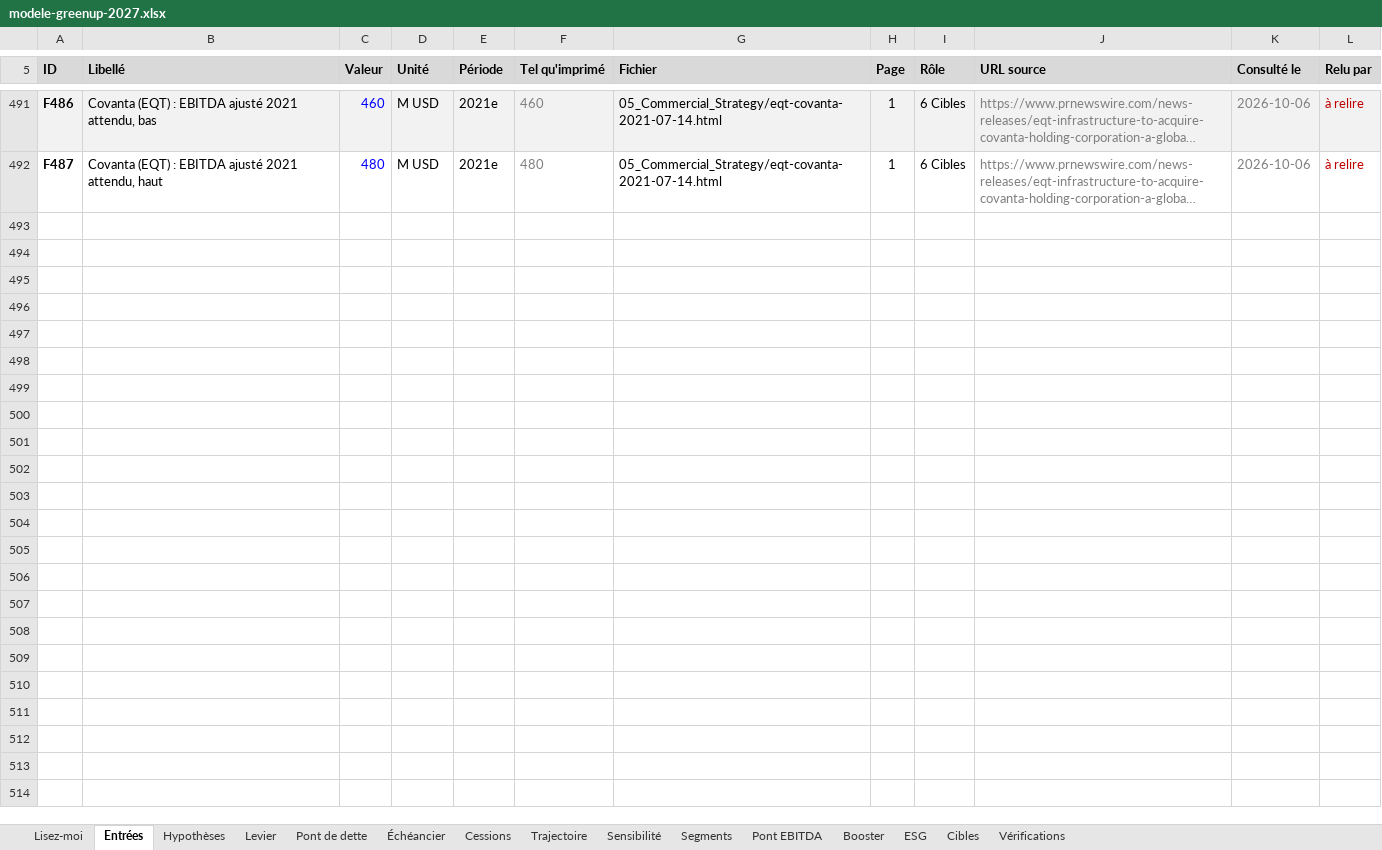
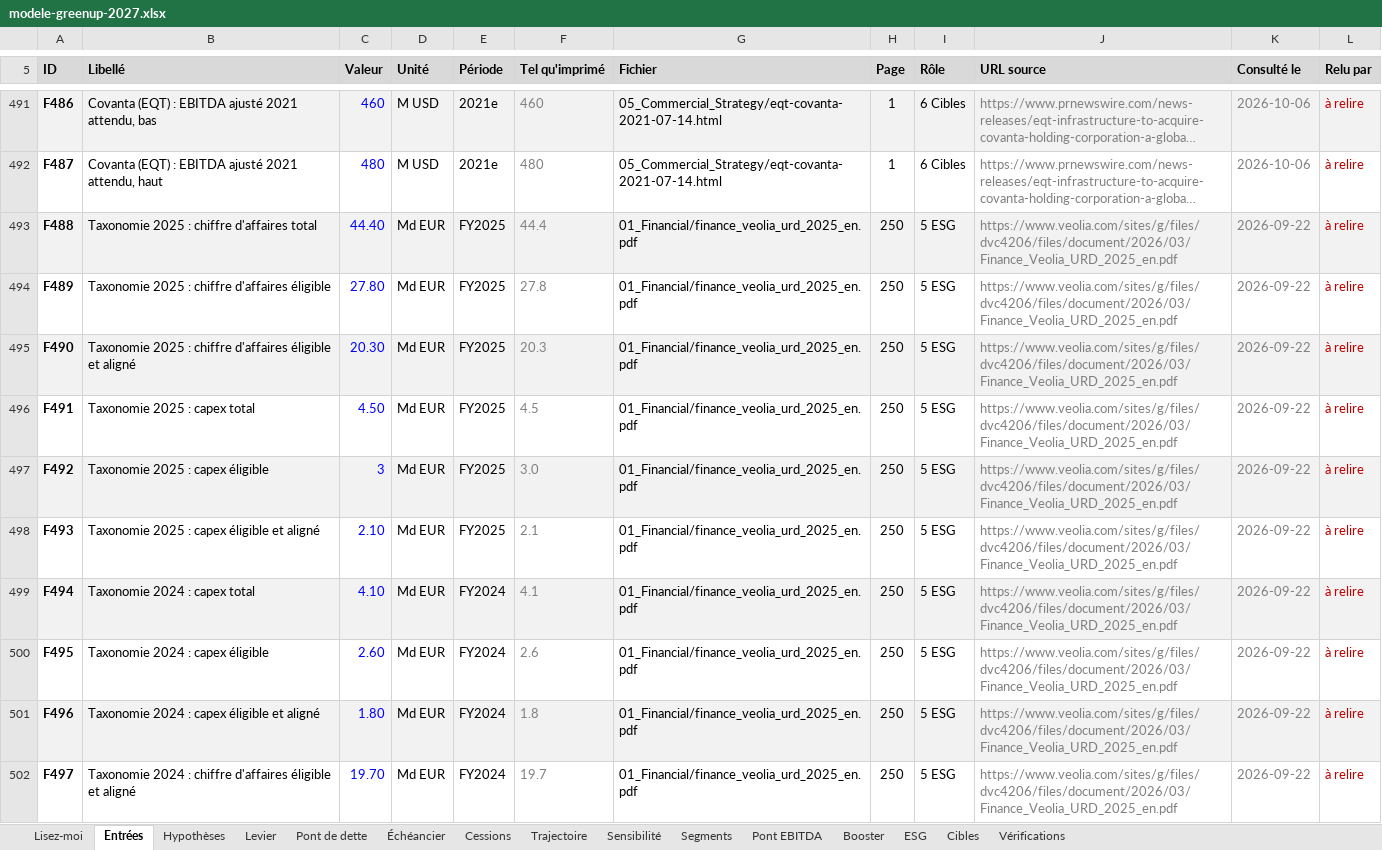
Before and after one commit to PurpleGuys/VPS-dataroom-lecture-seule-, an Excel workbook: 08_Livrables/modele-greenup-2027.xlsx, sheet Entrées, drawn as a sheet; only a part is shown, gaps mark what is left out; long unchanged cells end in …; values as stored, in another font and other column widths than the file's, no borders; charts and pictures not drawn; the diff covers the shown part only; the diff names each change by its address in the sheet, - before the commit and + after, or states it on an @@ line.

```diff
--- a/08_Livrables/modele-greenup-2027.xlsx (sheet Entrées)
+++ b/08_Livrables/modele-greenup-2027.xlsx (sheet Entrées)
+row 493: F488 | Taxonomie 2025 : chiffre d'affaires total | 44.40 | Md EUR | FY2025 | 44.4 | 01_Financial/finance_veolia_urd_2025_en.pdf | 250 | 5 ESG | https://www.veolia.com/sites/g/files/dvc4206/files/document/2026/03/Finance_Veolia_URD_2025_en.pdf | 2026-09-22 | à relire
+row 494: F489 | Taxonomie 2025 : chiffre d'affaires éligible | 27.80 | Md EUR | FY2025 | 27.8 | 01_Financial/finance_veolia_urd_2025_en.pdf | 250 | 5 ESG | https://www.veolia.com/sites/g/files/dvc4206/files/document/2026/03/Finance_Veolia_URD_2025_en.pdf | 2026-09-22 | à relire
+row 495: F490 | Taxonomie 2025 : chiffre d'affaires éligible et aligné | 20.30 | Md EUR | FY2025 | 20.3 | 01_Financial/finance_veolia_urd_2025_en.pdf | 250 | 5 ESG | https://www.veolia.com/sites/g/files/dvc4206/files/document/2026/03/Finance_Veolia_URD_2025_en.pdf | 2026-09-22 | à relire
+row 496: F491 | Taxonomie 2025 : capex total | 4.50 | Md EUR | FY2025 | 4.5 | 01_Financial/finance_veolia_urd_2025_en.pdf | 250 | 5 ESG | https://www.veolia.com/sites/g/files/dvc4206/files/document/2026/03/Finance_Veolia_URD_2025_en.pdf | 2026-09-22 | à relire
+row 497: F492 | Taxonomie 2025 : capex éligible | 3 | Md EUR | FY2025 | 3.0 | 01_Financial/finance_veolia_urd_2025_en.pdf | 250 | 5 ESG | https://www.veolia.com/sites/g/files/dvc4206/files/document/2026/03/Finance_Veolia_URD_2025_en.pdf | 2026-09-22 | à relire
+row 498: F493 | Taxonomie 2025 : capex éligible et aligné | 2.10 | Md EUR | FY2025 | 2.1 | 01_Financial/finance_veolia_urd_2025_en.pdf | 250 | 5 ESG | https://www.veolia.com/sites/g/files/dvc4206/files/document/2026/03/Finance_Veolia_URD_2025_en.pdf | 2026-09-22 | à relire
+row 499: F494 | Taxonomie 2024 : capex total | 4.10 | Md EUR | FY2024 | 4.1 | 01_Financial/finance_veolia_urd_2025_en.pdf | 250 | 5 ESG | https://www.veolia.com/sites/g/files/dvc4206/files/document/2026/03/Finance_Veolia_URD_2025_en.pdf | 2026-09-22 | à relire
+row 500: F495 | Taxonomie 2024 : capex éligible | 2.60 | Md EUR | FY2024 | 2.6 | 01_Financial/finance_veolia_urd_2025_en.pdf | 250 | 5 ESG | https://www.veolia.com/sites/g/files/dvc4206/files/document/2026/03/Finance_Veolia_URD_2025_en.pdf | 2026-09-22 | à relire
+row 501: F496 | Taxonomie 2024 : capex éligible et aligné | 1.80 | Md EUR | FY2024 | 1.8 | 01_Financial/finance_veolia_urd_2025_en.pdf | 250 | 5 ESG | https://www.veolia.com/sites/g/files/dvc4206/files/document/2026/03/Finance_Veolia_URD_2025_en.pdf | 2026-09-22 | à relire
+row 502: F497 | Taxonomie 2024 : chiffre d'affaires éligible et aligné | 19.70 | Md EUR | FY2024 | 19.7 | 01_Financial/finance_veolia_urd_2025_en.pdf | 250 | 5 ESG | https://www.veolia.com/sites/g/files/dvc4206/files/document/2026/03/Finance_Veolia_URD_2025_en.pdf | 2026-09-22 | à relire
```
Also changed, not shown: 32 added rows elsewhere in this sheet, sheet ESG, sheet Vérifications, sheet Cibles, sheet Lisez-moi, formulas that keep their value, charts or pictures, 5 other files.
